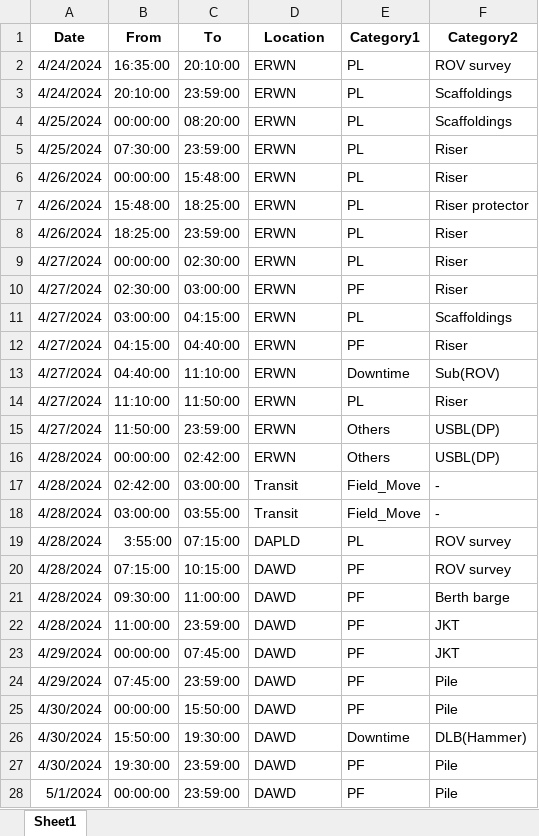
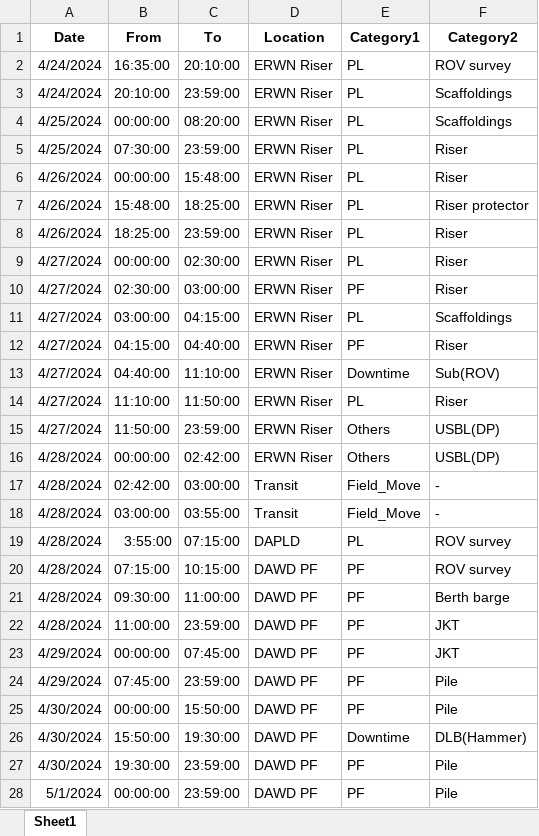
Before and after one commit to sho0513hei/DPR_HTL_1, an Excel workbook: output.xlsx, sheet Sheet1, drawn as a sheet; only a part is shown; values as stored, in another font and other column widths than the file's, no borders; the diff covers the shown part only; the diff names each change by its address in the sheet, - before the commit and + after, or states it on an @@ line.

Commit message:
Add files via upload

```diff
--- a/output.xlsx (sheet Sheet1)
+++ b/output.xlsx (sheet Sheet1)
-D2:D16 (Location): ERWN
+D2:D16 (Location): ERWN Riser
-D20:D28 (Location): DAWD
+D20:D28 (Location): DAWD PF
```
Also changed, not shown: 66 added rows and 144 edited cells elsewhere in this sheet.
